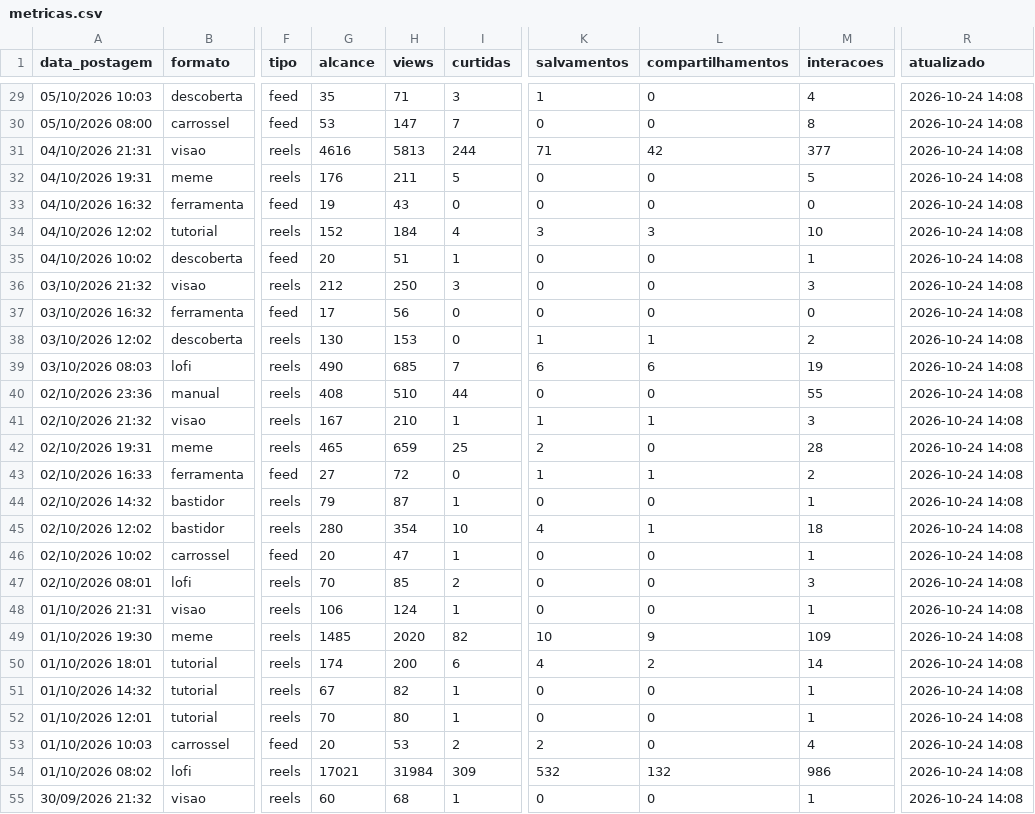
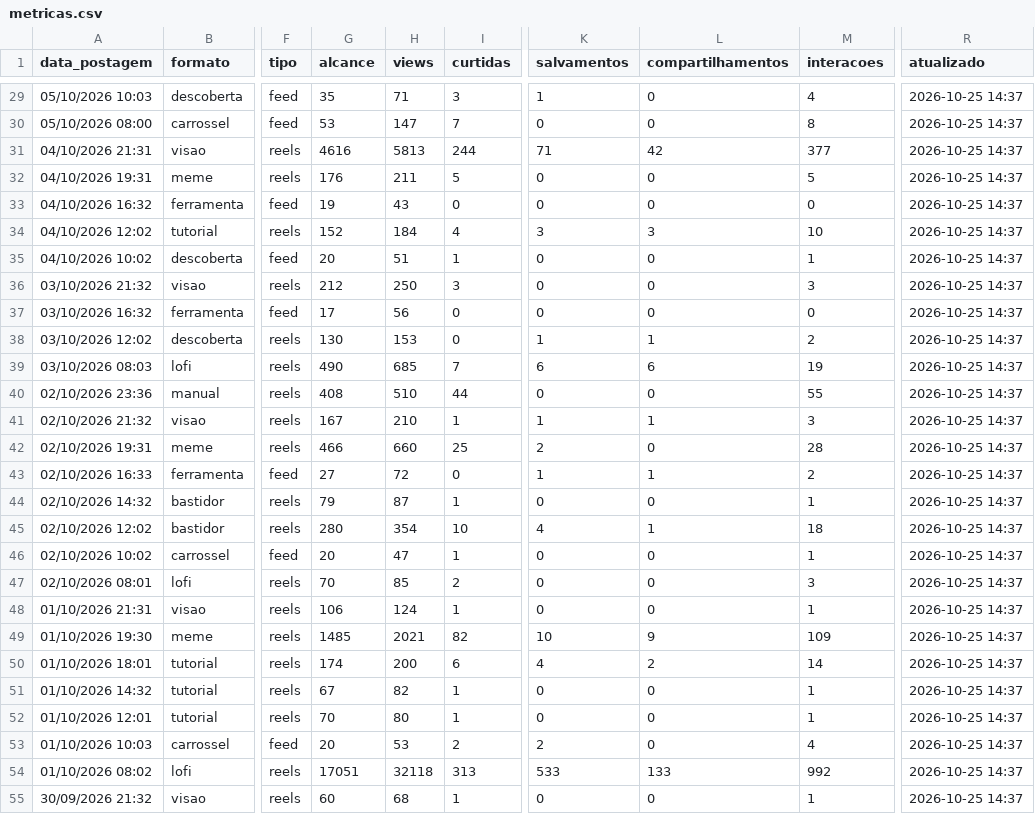
Before and after one commit to gabrielduartefaria26-lab/oasis-agendador, a CSV file: metricas.csv, drawn as a sheet; only a part is shown, gaps mark what is left out; the diff covers the shown part only; the diff names each change by its address in the sheet, - before the commit and + after, or states it on an @@ line.

```diff
--- a/metricas.csv
+++ b/metricas.csv
-R29:R55 (atualizado): 2026-10-24 14:08
+R29:R55 (atualizado): 2026-10-25 14:37
-G42 (alcance): 465
+G42 (alcance): 466
-H42 (views): 659
+H42 (views): 660
-H49 (views): 2020
+H49 (views): 2021
-G54 (alcance): 17021
+G54 (alcance): 17051
-H54 (views): 31984
+H54 (views): 32118
-I54 (curtidas): 309
+I54 (curtidas): 313
-K54 (salvamentos): 532
+K54 (salvamentos): 533
-L54 (compartilhamentos): 132
+L54 (compartilhamentos): 133
-M54 (interacoes): 986
+M54 (interacoes): 992
```
Also changed, not shown: 62 edited cells elsewhere in this file.
